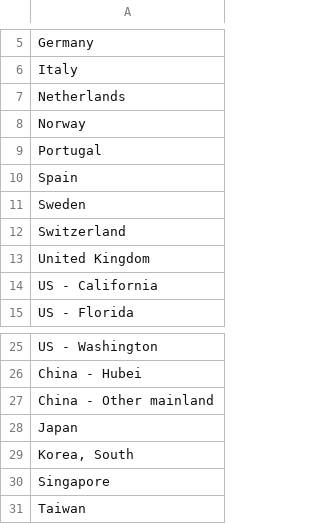
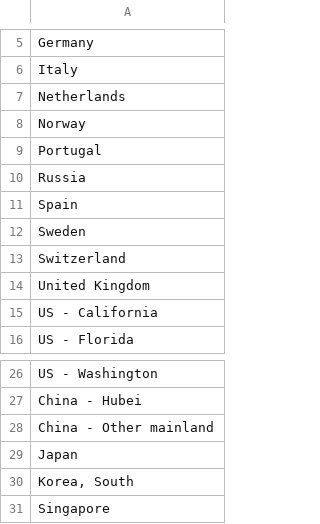
Before and after one commit to phebo/covid-19projections, a CSV file: input/geo-sel.csv, drawn as a sheet; only a part is shown, gaps mark what is left out.

```diff
--- a/input/geo-sel.csv
+++ b/input/geo-sel.csv
@@ -9,2 +9,3 @@ Norway
 Portugal
+Russia
 Spain
@@ -30,2 +31 @@ Japan
 Singapore
-Taiwan
```
Also changed, not shown: input/covid-policy-names.csv, input/data-start-end.csv, 2 other files.
